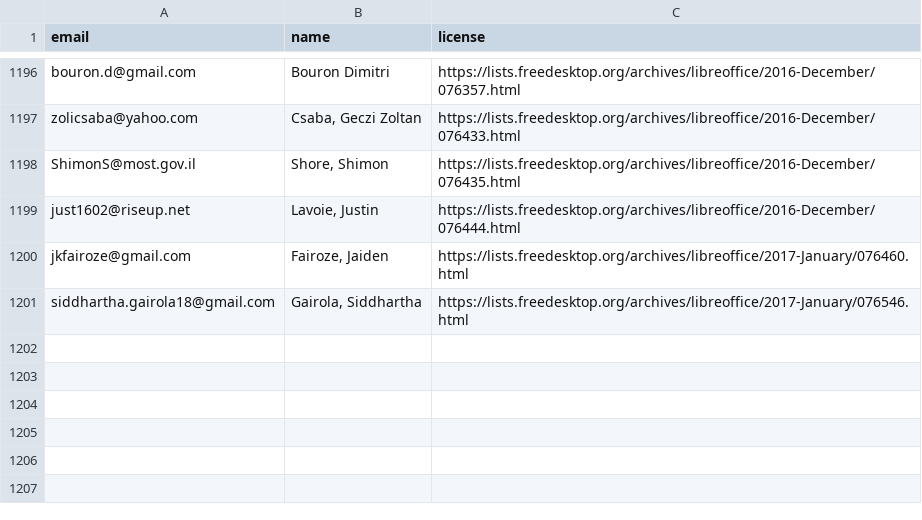
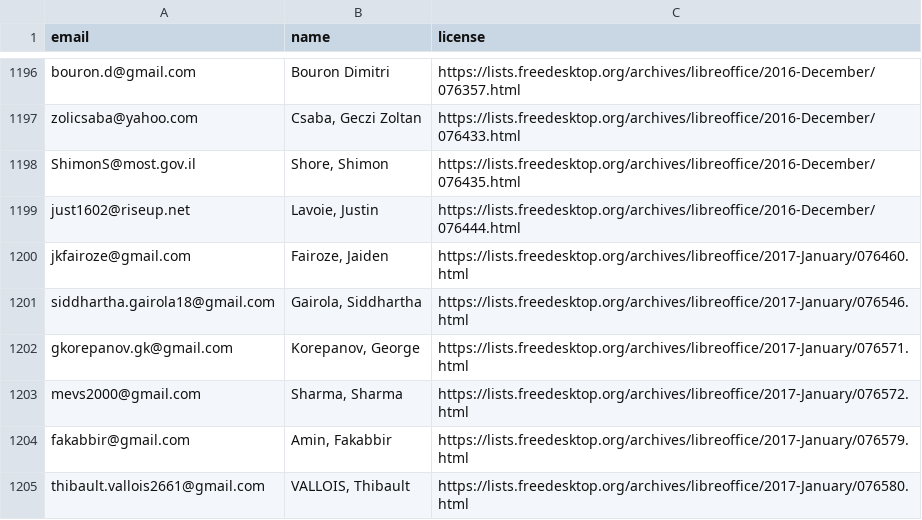
Before and after one commit to freedesktop/libreoffice-gitdm-config, a CSV file: licensePersonal.csv, drawn as a sheet; only a part is shown, gaps mark what is left out; the diff names each change by its address in the sheet, - before the commit and + after, or states it on an @@ line.

Commit message:
new licenses 9/1/2016

```diff
--- a/licensePersonal.csv
+++ b/licensePersonal.csv
+row 1202: gkorepanov.gk@gmail.com | Korepanov, George | https://lists.freedesktop.org/archives/libreoffice/2017-January/076571.html
+row 1203: mevs2000@gmail.com | Sharma, Sharma | https://lists.freedesktop.org/archives/libreoffice/2017-January/076572.html
+row 1204: fakabbir@gmail.com | Amin, Fakabbir | https://lists.freedesktop.org/archives/libreoffice/2017-January/076579.html
+row 1205: thibault.vallois2661@gmail.com | VALLOIS, Thibault | https://lists.freedesktop.org/archives/libreoffice/2017-January/076580.html
```
